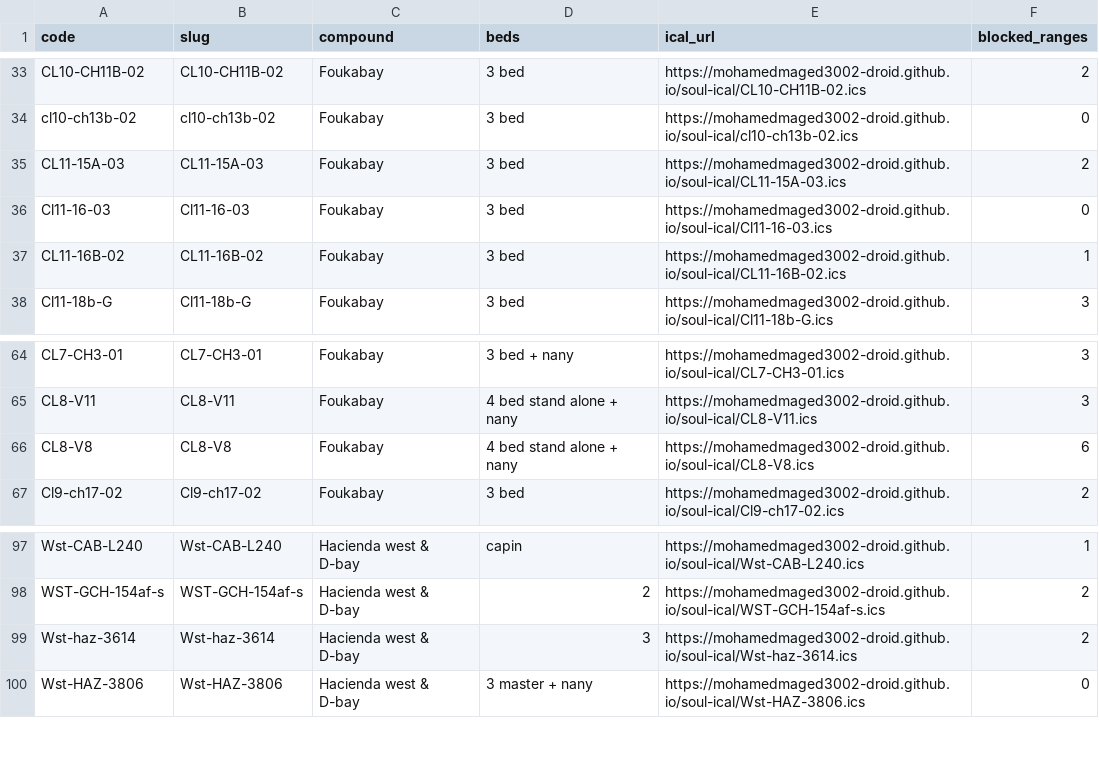
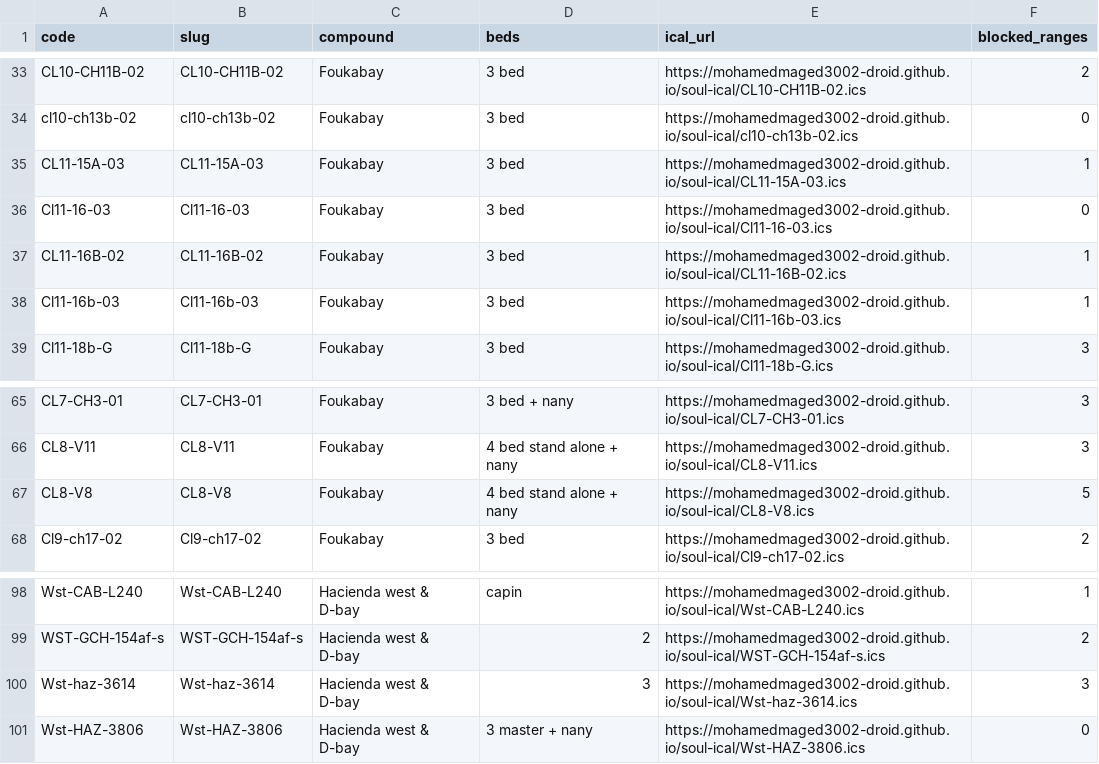
Before and after one commit to mohamedmaged3002-droid/soul-ical, a CSV file: docs/links.csv, drawn as a sheet; only a part is shown, gaps mark what is left out.

```diff
--- a/docs/links.csv
+++ b/docs/links.csv
@@ -34,5 +34,6 @@ CL10-CH11B-02,CL10-CH11B-02,Foukabay,3 bed,https://mohamedmaged3002-droid.github
 cl10-ch13b-02,cl10-ch13b-02,Foukabay,3 bed,https://mohamedmaged3002-droid.github.io/soul-ical/cl10-ch13b-02.ics,0
-CL11-15A-03,CL11-15A-03,Foukabay,3 bed,https://mohamedmaged3002-droid.github.io/soul-ical/CL11-15A-03.ics,2
+CL11-15A-03,CL11-15A-03,Foukabay,3 bed,https://mohamedmaged3002-droid.github.io/soul-ical/CL11-15A-03.ics,1
 Cl11-16-03,Cl11-16-03,Foukabay,3 bed,https://mohamedmaged3002-droid.github.io/soul-ical/Cl11-16-03.ics,0
 CL11-16B-02,CL11-16B-02,Foukabay,3 bed,https://mohamedmaged3002-droid.github.io/soul-ical/CL11-16B-02.ics,1
+Cl11-16b-03,Cl11-16b-03,Foukabay,3 bed,https://mohamedmaged3002-droid.github.io/soul-ical/Cl11-16b-03.ics,1
 Cl11-18b-G,Cl11-18b-G,Foukabay,3 bed,https://mohamedmaged3002-droid.github.io/soul-ical/Cl11-18b-G.ics,3
@@ -65,3 +66,3 @@ CL7-CH3-01,CL7-CH3-01,Foukabay,3 bed + nany,https://mohamedmaged3002-droid.githu
 CL8-V11,CL8-V11,Foukabay,4 bed stand alone + nany,https://mohamedmaged3002-droid.github.io/soul-ical/CL8-V11.ics,3
-CL8-V8,CL8-V8,Foukabay,4 bed stand alone + nany,https://mohamedmaged3002-droid.github.io/soul-ical/CL8-V8.ics,6
+CL8-V8,CL8-V8,Foukabay,4 bed stand alone + nany,https://mohamedmaged3002-droid.github.io/soul-ical/CL8-V8.ics,5
 Cl9-ch17-02,Cl9-ch17-02,Foukabay,3 bed,https://mohamedmaged3002-droid.github.io/soul-ical/Cl9-ch17-02.ics,2
@@ -98,3 +99,3 @@ Wst-CAB-L240,Wst-CAB-L240,Hacienda west & D-bay,capin,https://mohamedmaged3002-d
 WST-GCH-154af-s,WST-GCH-154af-s,Hacienda west & D-bay,2,https://mohamedmaged3002-droid.github.io/soul-ical/WST-GCH-154af-s.ics,2
-Wst-haz-3614,Wst-haz-3614,Hacienda west & D-bay,3,https://mohamedmaged3002-droid.github.io/soul-ical/Wst-haz-3614.ics,2
+Wst-haz-3614,Wst-haz-3614,Hacienda west & D-bay,3,https://mohamedmaged3002-droid.github.io/soul-ical/Wst-haz-3614.ics,3
 Wst-HAZ-3806,Wst-HAZ-3806,Hacienda west & D-bay,3 master + nany,https://mohamedmaged3002-droid.github.io/soul-ical/Wst-HAZ-3806.ics,0
```
Also changed, not shown: 7 other files.
